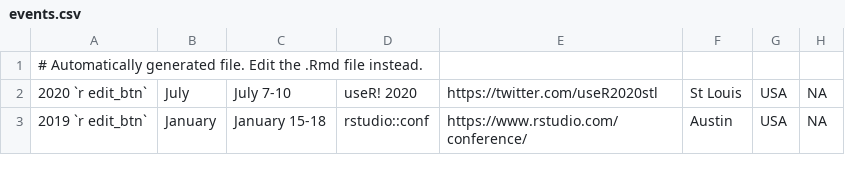
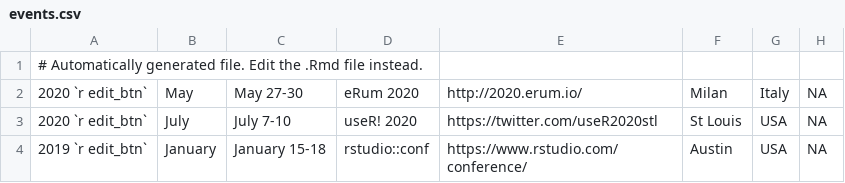
Before and after one commit to tunisrusergroup/meetingsR, a CSV file: events.csv, drawn as a sheet; only a part is shown; the diff names each change by its address in the sheet, - before the commit and + after, or states it on an @@ line.

Commit message:
#rstats Adding eRum 2020 (Milan, Italy)
Thanks to @briatte  (505)

```diff
--- a/events.csv
+++ b/events.csv
+row 2: 2020 `r edit_btn` | May | May 27-30 | eRum 2020 | http://2020.erum.io/ | Milan | Italy | NA
```
Also changed, not shown: 7 other files.
